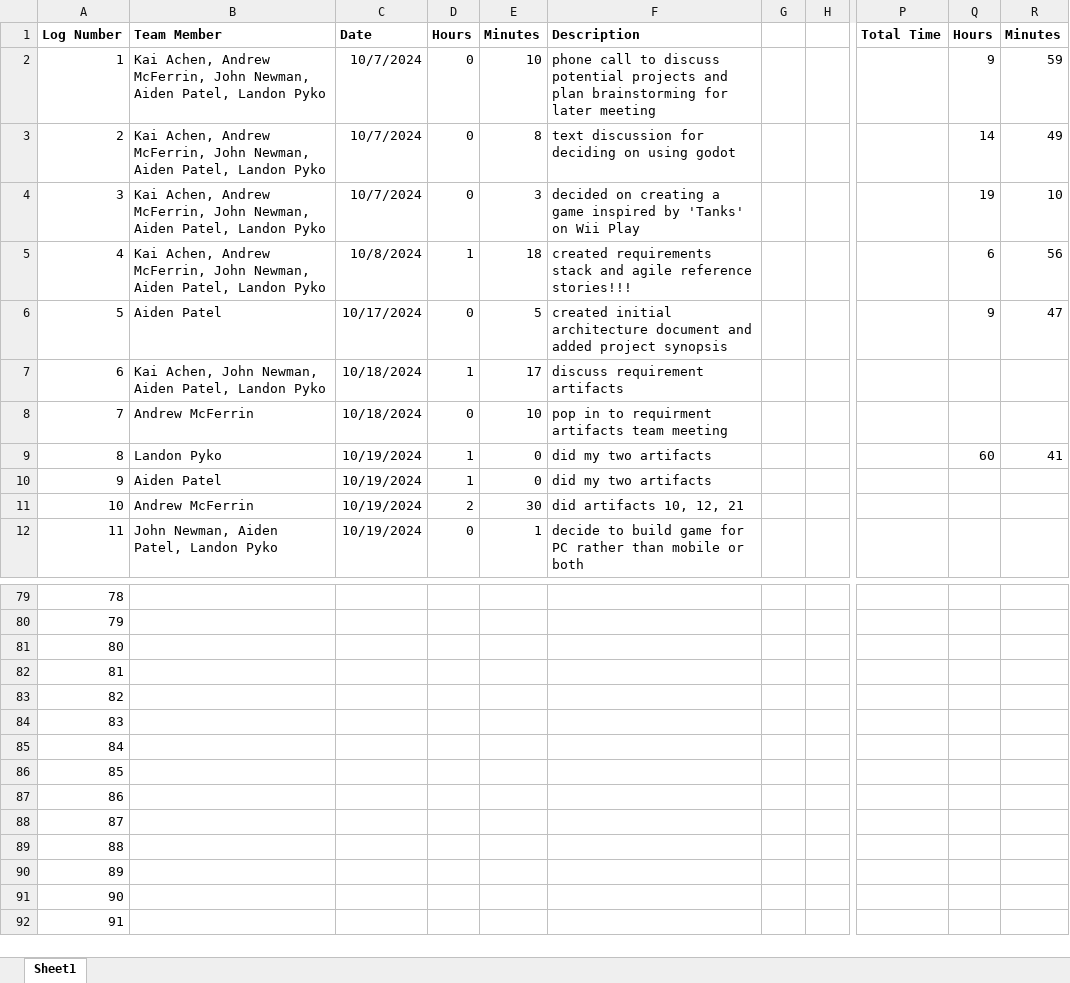
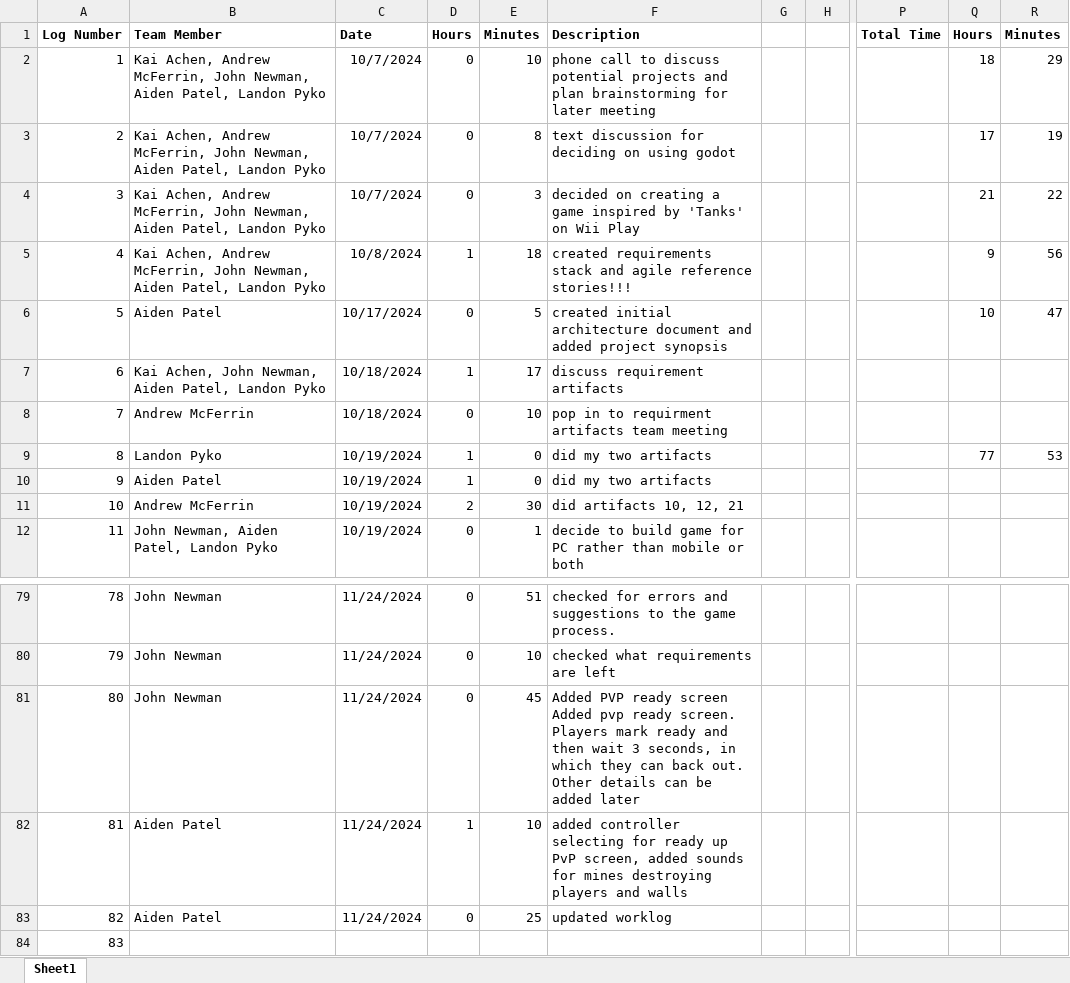
Before and after one commit to LandonPyko/EECS-581-Project-3-Final-Sprint, an Excel workbook: documentation/project3_worklog.xlsx, sheet Sheet1, drawn as a sheet; only a part is shown, gaps mark what is left out; the shorter side is filled out with more unchanged rows; values as stored, in another font and other column widths than the file's, no borders; charts and pictures not drawn; the diff covers the shown part only; the diff names each change by its address in the sheet, - before the commit and + after, or states it on an @@ line.

```diff
--- a/documentation/project3_worklog.xlsx (sheet Sheet1)
+++ b/documentation/project3_worklog.xlsx (sheet Sheet1)
-Q2: 9
+Q2: 18
-R2: 59
+R2: 29
-Q3: 14
+Q3: 17
-R3: 49
+R3: 19
-Q4: 19
+Q4: 21
-R4: 10
+R4: 22
-Q5: 6
+Q5: 9
-Q6: 9
+Q6: 10
-Q9: 60
+Q9: 77
-R9: 41
+R9: 53
-B79:B81: (empty)
+B79:B81: John Newman
-C79:C83: (empty)
+C79:C83: 11/24/2024
-D79:D81: (empty)
+D79:D81: 0
-E79: (empty)
+E79: 51
-F79: (empty)
+F79: checked for errors and suggestions to the game process.
-E80: (empty)
+E80: 10
-F80: (empty)
+F80: checked what requirements are left
-E81: (empty)
+E81: 45
-F81: (empty)
+F81: Added PVP ready screen Added pvp ready screen. Players mark ready and then wait 3 seconds, in which they can back out. Other details can be added later
-B82:B83: (empty)
+B82:B83: Aiden Patel
-D82: (empty)
+D82: 1
-E82: (empty)
+E82: 10
-F82: (empty)
+F82: added controller selecting for ready up PvP screen, added sounds for mines destroying players and walls
-D83: (empty)
+D83: 0
-E83: (empty)
+E83: 25
-F83: (empty)
+F83: updated worklog
```
Also changed, not shown: 90 edited cells elsewhere in this sheet, documentation/EECS 581 Project 3 Requirements.xlsx, 2 other files.
